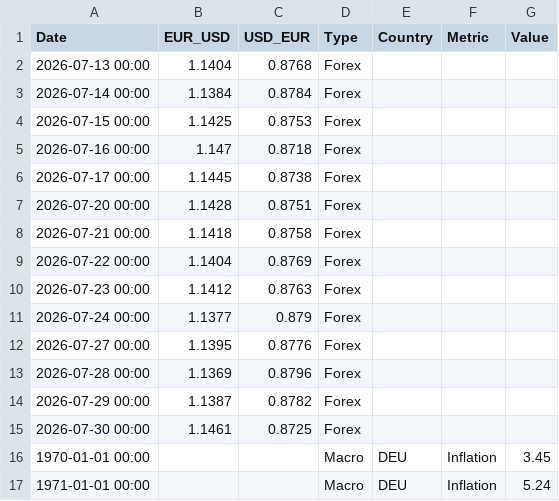
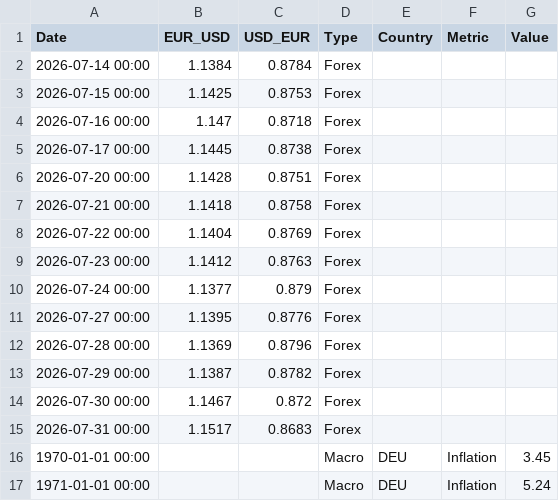
Before and after one commit to form1254/business-data-pipeline, a CSV file: data/economy_data.csv, drawn as a sheet; only a part is shown.

```diff
--- a/data/economy_data.csv
+++ b/data/economy_data.csv
@@ -1,3 +1,2 @@
 Date,EUR_USD,USD_EUR,Type,Country,Metric,Value
-2026-07-13 00:00,1.1404,0.8768,Forex,,,
 2026-07-14 00:00,1.1384,0.8784,Forex,,,
@@ -14,3 +13,4 @@ Date,EUR_USD,USD_EUR,Type,Country,Metric,Value
 2026-07-29 00:00,1.1387,0.8782,Forex,,,
-2026-07-30 00:00,1.1461,0.8725,Forex,,,
+2026-07-30 00:00,1.1467,0.872,Forex,,,
+2026-07-31 00:00,1.1517,0.8683,Forex,,,
 1970-01-01 00:00,,,Macro,DEU,Inflation,3.45
```
